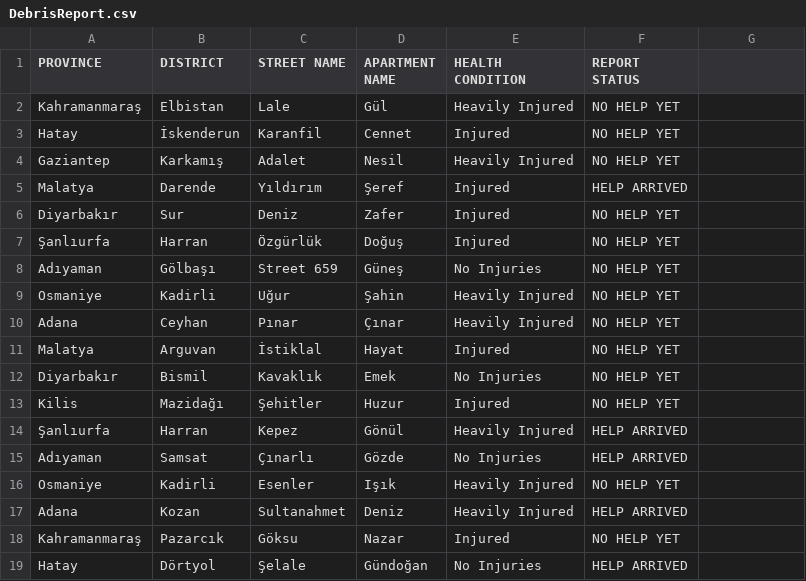
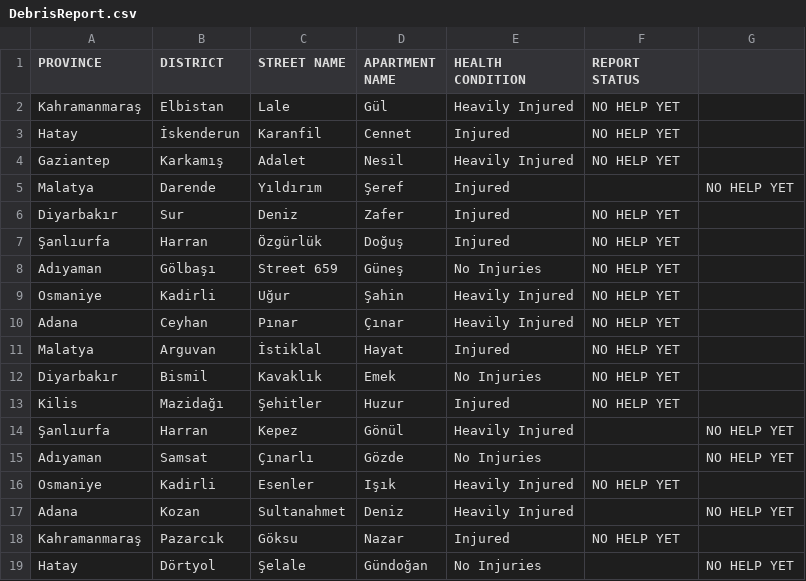
Before and after one commit to Reshman0/Quake-Track, a CSV file: DebrisReport.csv, drawn as a sheet.

Commit message:
DebrisReport.csv

```diff
--- a/DebrisReport.csv
+++ b/DebrisReport.csv
@@ -4,3 +4,3 @@ Hatay,İskenderun,Karanfil ,Cennet,Injured,NO HELP YET
 Gaziantep,Karkamış,Adalet,Nesil,Heavily Injured,NO HELP YET
-Malatya,Darende,Yıldırım,Şeref,Injured,HELP ARRIVED
+Malatya,Darende,Yıldırım,Şeref,Injured,,NO HELP YET
 Diyarbakır,Sur,Deniz,Zafer,Injured,NO HELP YET
@@ -13,7 +13,7 @@ Diyarbakır,Bismil,Kavaklık,Emek,No Injuries,NO HELP YET
 Kilis,Mazidağı,Şehitler,Huzur,Injured,NO HELP YET
-Şanlıurfa,Harran,Kepez,Gönül,Heavily Injured,HELP ARRIVED
-Adıyaman,Samsat,Çınarlı,Gözde,No Injuries,HELP ARRIVED
+Şanlıurfa,Harran,Kepez,Gönül,Heavily Injured,,NO HELP YET
+Adıyaman,Samsat,Çınarlı,Gözde,No Injuries,,NO HELP YET
 Osmaniye,Kadirli,Esenler,Işık,Heavily Injured,NO HELP YET
-Adana,Kozan,Sultanahmet,Deniz,Heavily Injured,HELP ARRIVED
+Adana,Kozan,Sultanahmet,Deniz,Heavily Injured,,NO HELP YET
 Kahramanmaraş,Pazarcık,Göksu,Nazar,Injured,NO HELP YET
-Hatay,Dörtyol,Şelale,Gündoğan,No Injuries,HELP ARRIVED
+Hatay,Dörtyol,Şelale,Gündoğan,No Injuries,,NO HELP YET
```
